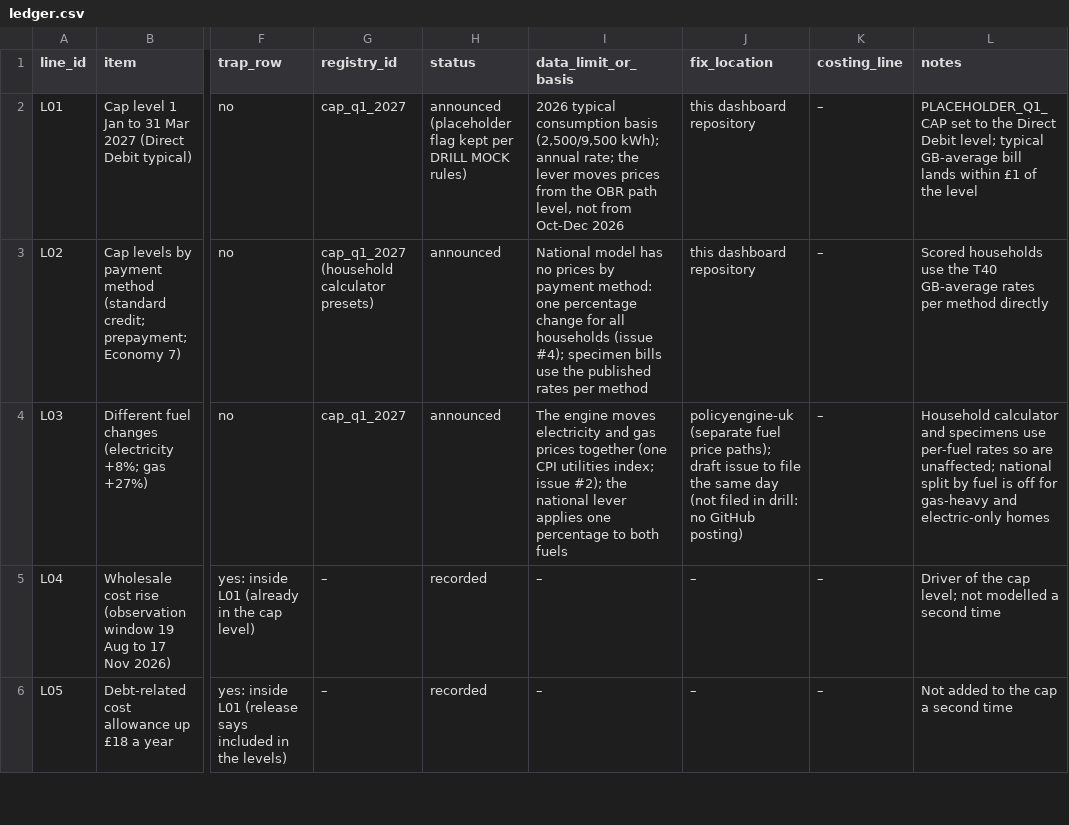
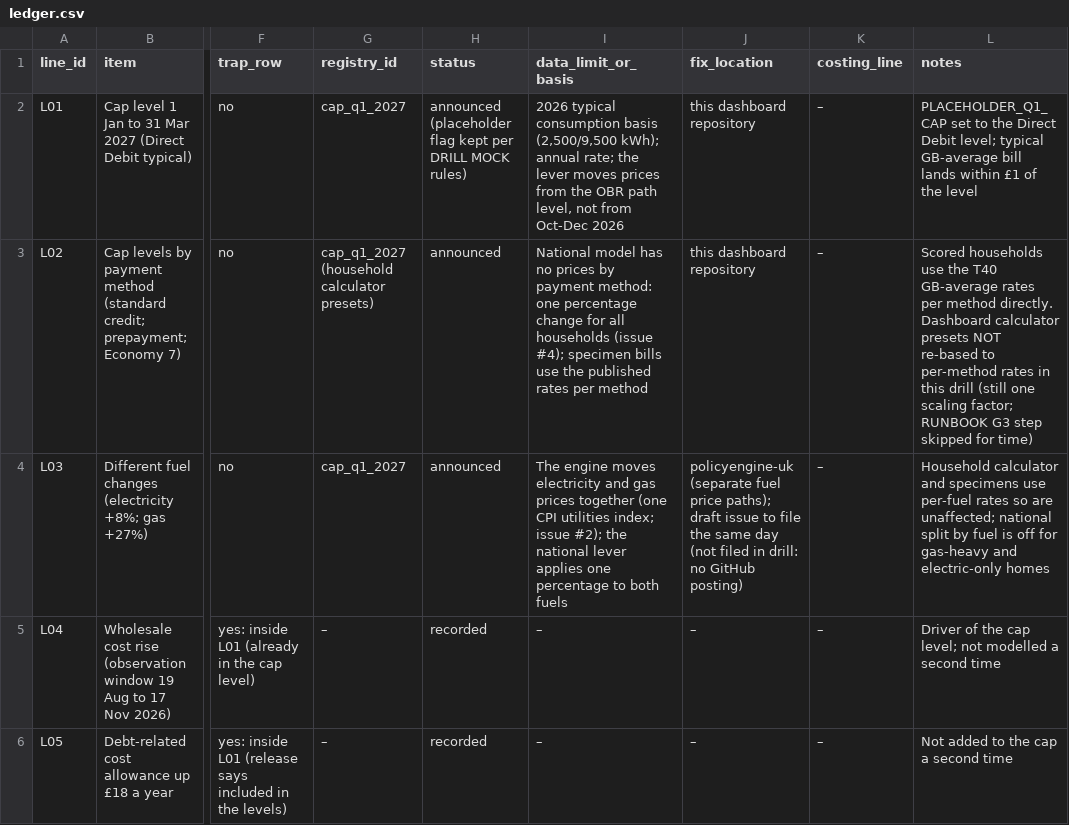
Before and after one commit to PolicyEngine/uk-energy-price-cap-jan-2027, a CSV file: drill7/ledger.csv, drawn as a sheet; only a part is shown, gaps mark what is left out; the diff names each change by its address in the sheet, - before the commit and + after, or states it on an @@ line.

Commit message:
Drill 7: clock through G3; ledger L02 note

```diff
--- a/drill7/ledger.csv
+++ b/drill7/ledger.csv
-L3 (notes): …per method directly
+L3 (notes): …per method directly. Dashboard calculator presets NOT re-based to per-method rates in this drill (still one scaling factor; RUNBOOK G3 step skipped for time)
```
Also changed, not shown: 1 other file.
